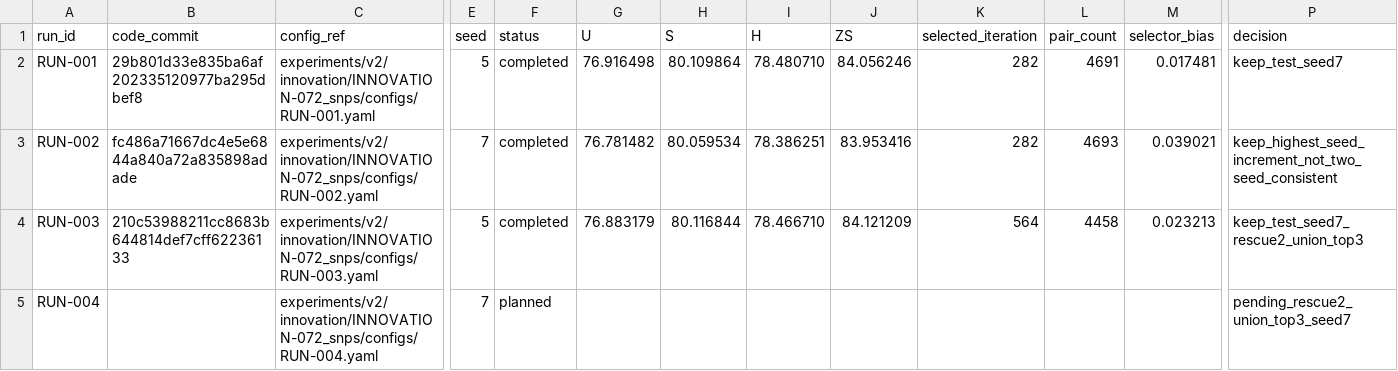
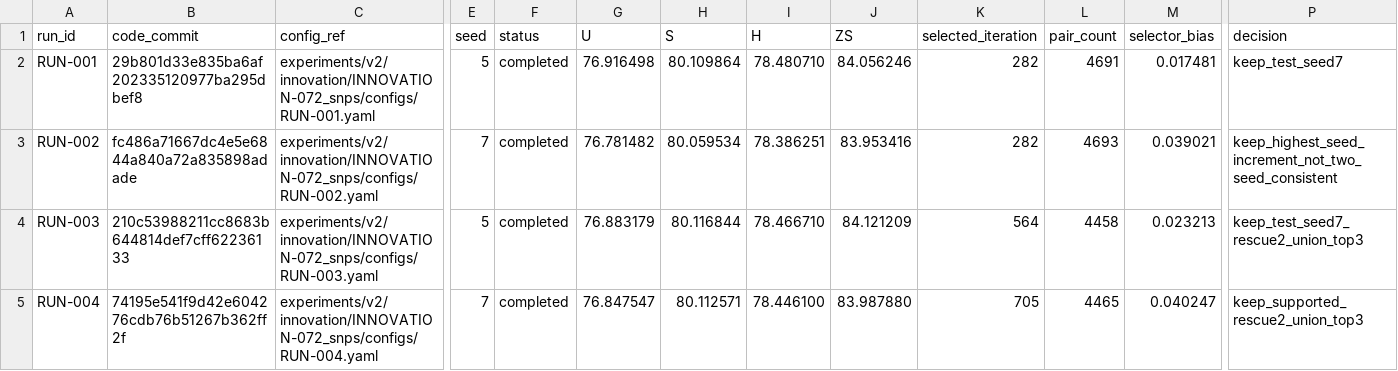
Before and after one commit to GetlotMoney/gzsl-paper, a CSV file: experiments/v2/innovation/INNOVATION-072_snps/PARAMETER_MATRIX.csv, drawn as a sheet; only a part is shown, gaps mark what is left out; the diff names each change by its address in the sheet, - before the commit and + after, or states it on an @@ line.

Commit message:
record SNPS union-top3 two-seed support

```diff
--- a/experiments/v2/innovation/INNOVATION-072_snps/PARAMETER_MATRIX.csv
+++ b/experiments/v2/innovation/INNOVATION-072_snps/PARAMETER_MATRIX.csv
-B5 (code_commit): (empty)
+B5 (code_commit): 74195e541f9d42e604276cdb76b51267b362ff2f
-F5 (status): planned
+F5 (status): completed
-G5 (U): (empty)
+G5 (U): 76.847547
-H5 (S): (empty)
+H5 (S): 80.112571
-I5 (H): (empty)
+I5 (H): 78.446100
-J5 (ZS): (empty)
+J5 (ZS): 83.987880
-K5 (selected_iteration): (empty)
+K5 (selected_iteration): 705
-L5 (pair_count): (empty)
+L5 (pair_count): 4465
-M5 (selector_bias): (empty)
+M5 (selector_bias): 0.040247
-P5 (decision): pending_rescue2_union_top3_seed7
+P5 (decision): keep_supported_rescue2_union_top3
```
Also changed, not shown: 6 other files.
